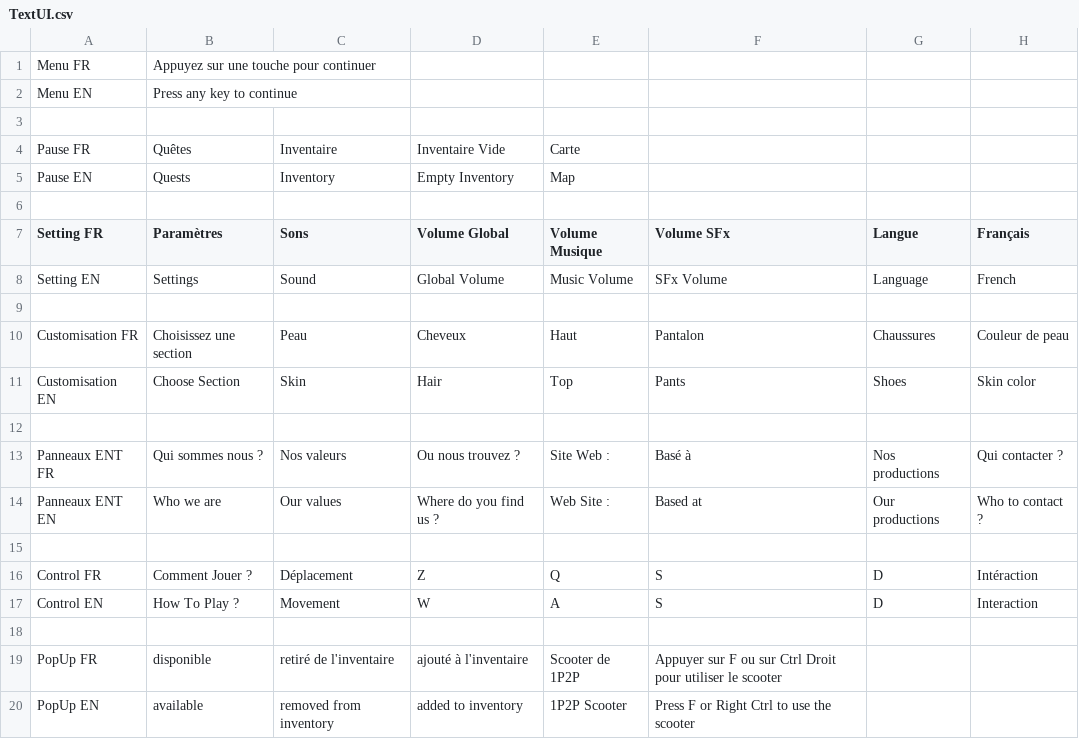
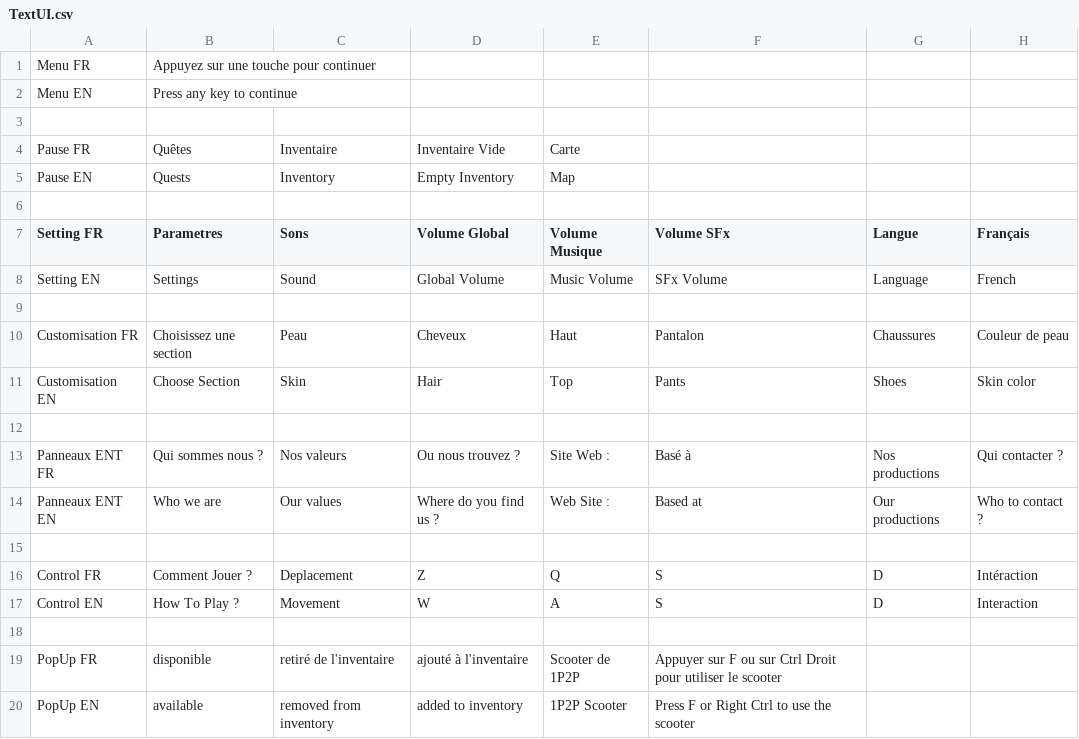
Before and after one commit to SophieMaleval/Projet_Game-IN, a CSV file: Projet_GAMEIN/Assets/Textes/TextUI.csv, drawn as a sheet; only a part is shown; the diff names each change by its address in the sheet, - before the commit and + after, or states it on an @@ line.

```diff
--- a/Projet_GAMEIN/Assets/Textes/TextUI.csv
+++ b/Projet_GAMEIN/Assets/Textes/TextUI.csv
-B7: Paramètres
+B7: Parametres
-C16 (Sons): Déplacement
+C16 (Sons): Deplacement
```
Also changed, not shown: 5 other files.
